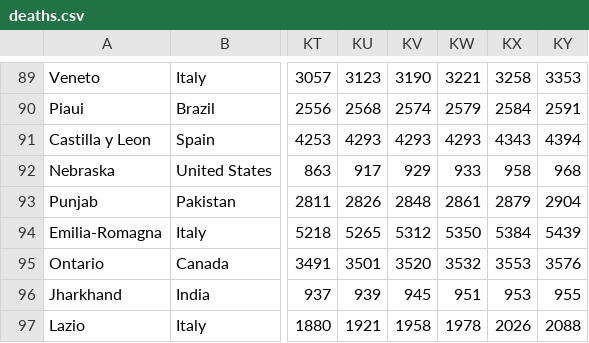
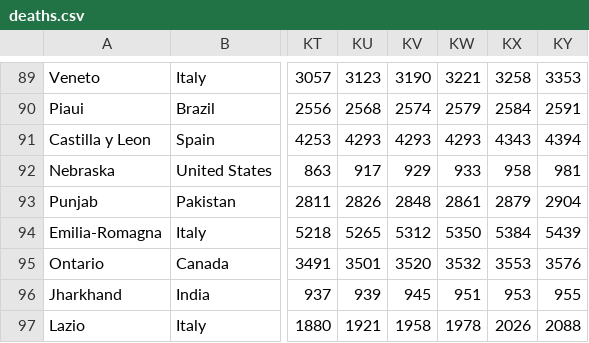
Before and after one commit to coviddata/coviddata, a CSV file: docs/v1/regions/deaths.csv, drawn as a sheet; only a part is shown, gaps mark what is left out; the diff names each change by its address in the sheet, - before the commit and + after, or states it on an @@ line.

```diff
--- a/docs/v1/regions/deaths.csv
+++ b/docs/v1/regions/deaths.csv
-KY92: 968
+KY92: 981
```
Also changed, not shown: docs/v1/regions/cases.csv, 7 other files.
